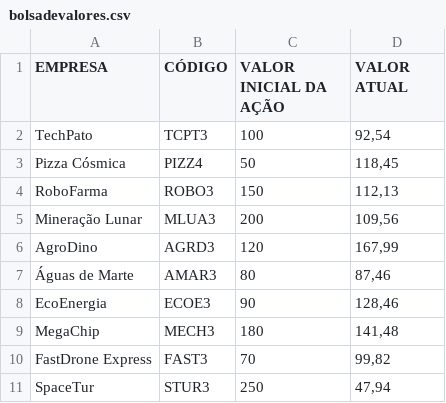
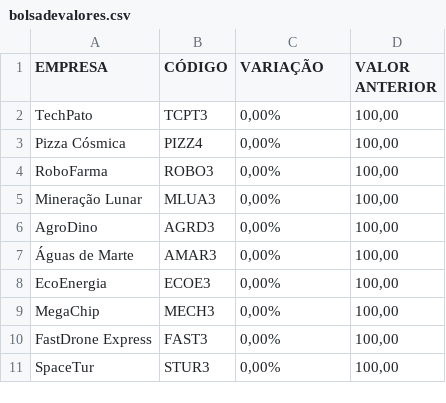
Before and after one commit to vTilapia/bolsadevaloresvb, a CSV file: bolsadevalores.csv, drawn as a sheet.

```diff
--- a/bolsadevalores.csv
+++ b/bolsadevalores.csv
@@ -1,11 +1,11 @@
-EMPRESA;CÓDIGO;VALOR INICIAL DA AÇÃO;VALOR ATUAL
-TechPato;TCPT3;100;92,54
-Pizza Cósmica;PIZZ4;50;118,45
-RoboFarma;ROBO3;150;112,13
-Mineração Lunar;MLUA3;200;109,56
-AgroDino;AGRD3;120;167,99
-Águas de Marte;AMAR3;80;87,46
-EcoEnergia;ECOE3;90;128,46
-MegaChip;MECH3;180;141,48
-FastDrone Express;FAST3;70;99,82
-SpaceTur;STUR3;250;47,94
+EMPRESA;CÓDIGO;VARIAÇÃO;VALOR ANTERIOR
+TechPato;TCPT3;0,00%;100,00
+Pizza Cósmica;PIZZ4;0,00%;100,00
+RoboFarma;ROBO3;0,00%;100,00
+Mineração Lunar;MLUA3;0,00%;100,00
+AgroDino;AGRD3;0,00%;100,00
+Águas de Marte;AMAR3;0,00%;100,00
+EcoEnergia;ECOE3;0,00%;100,00
+MegaChip;MECH3;0,00%;100,00
+FastDrone Express;FAST3;0,00%;100,00
+SpaceTur;STUR3;0,00%;100,00
```
Also changed, not shown: 6 other files.
